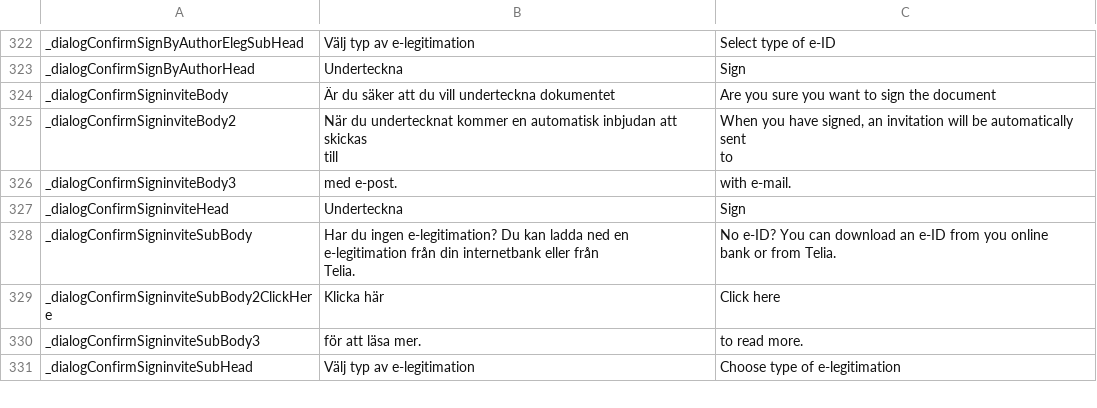
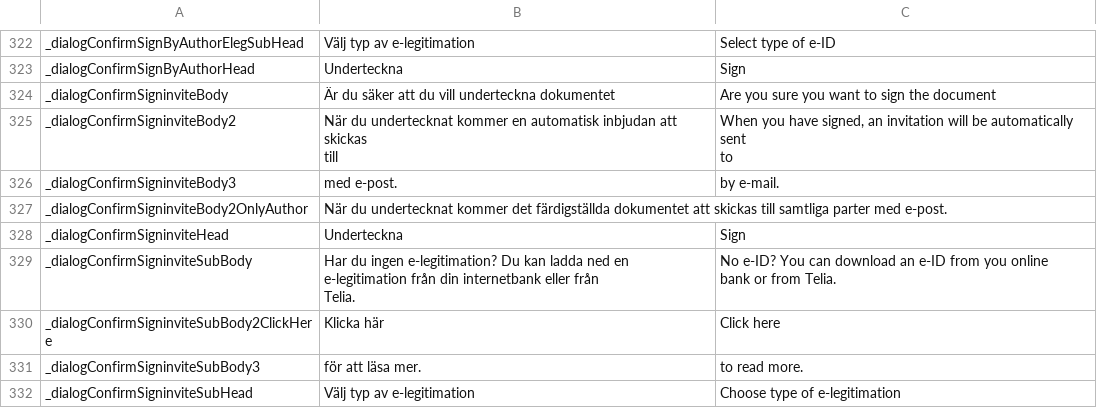
Before and after one commit to scrive/scrive-apidocs, a CSV file: texts/everything.csv, drawn as a sheet; only a part is shown, gaps mark what is left out.

Commit message:
Fix dialog box when only author is signing (confirmation).

```diff
--- a/texts/everything.csv
+++ b/texts/everything.csv
@@ -679,3 +679,4 @@
  to             "
-"_dialogConfirmSigninviteBody3"," med e-post."," with e-mail."
+"_dialogConfirmSigninviteBody3"," med e-post."," by e-mail."
+"_dialogConfirmSigninviteBody2OnlyAuthor","När du undertecknat kommer det färdigställda dokumentet att skickas till samtliga parter med e-post.",
 "_dialogConfirmSigninviteHead","Underteckna","Sign"
```
Also changed, not shown: 2 other files.
